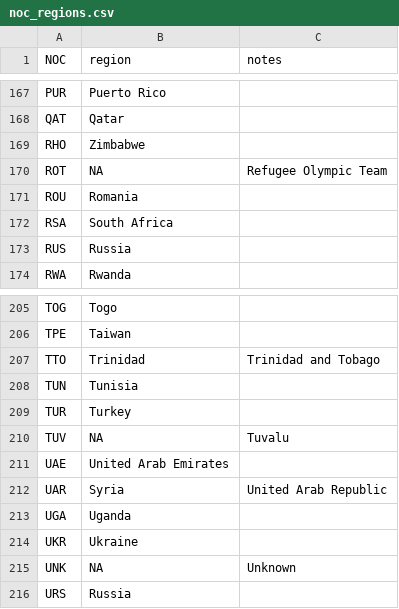
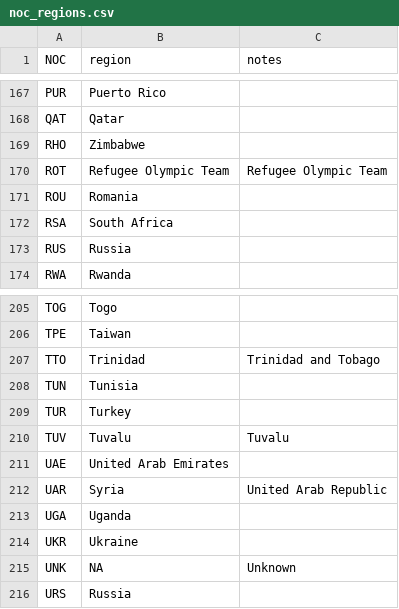
Before and after one commit to tspielmagithub/Project_3_Olympic_History-, a CSV file: olympic_data/noc_regions.csv, drawn as a sheet; only a part is shown, gaps mark what is left out.

```diff
--- a/olympic_data/noc_regions.csv
+++ b/olympic_data/noc_regions.csv
@@ -169,3 +169,3 @@ QAT,Qatar,
 RHO,Zimbabwe,
-ROT,NA,Refugee Olympic Team
+ROT,Refugee Olympic Team,Refugee Olympic Team
 ROU,Romania,
@@ -209,3 +209,3 @@ TUN,Tunisia,
 TUR,Turkey,
-TUV,NA,Tuvalu
+TUV,Tuvalu,Tuvalu
 UAE,United Arab Emirates,
```
Also changed, not shown: olympic_data/noc_regions_cleaned.csv, 2 other files.
